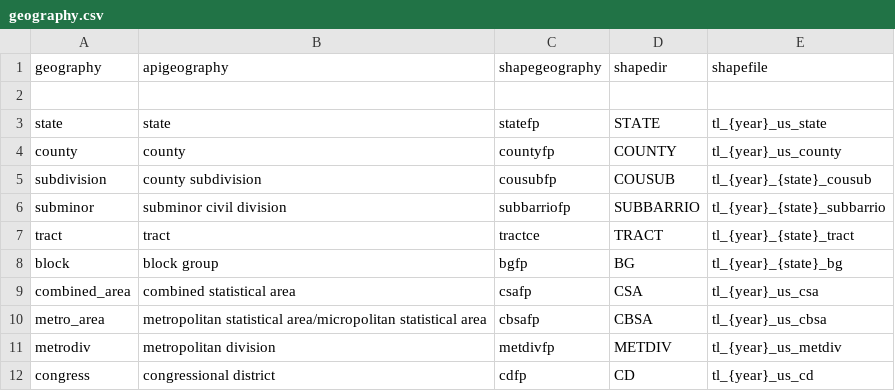
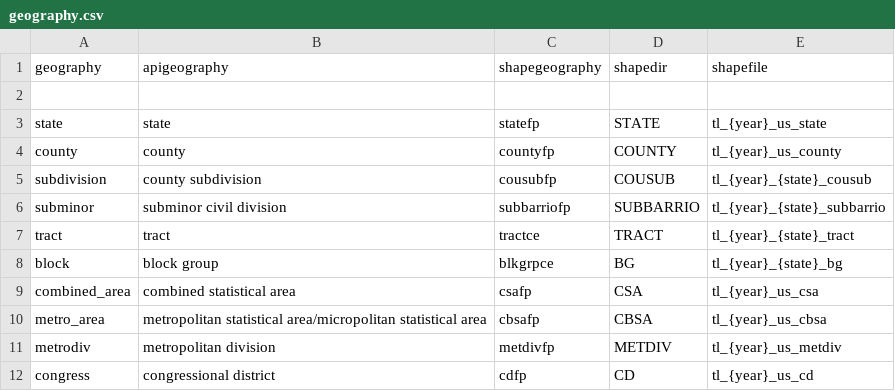
Before and after one commit to JackKirbyCook82/uscensus, a CSV file: geography.csv, drawn as a sheet; only a part is shown.

```diff
--- a/geography.csv
+++ b/geography.csv
@@ -7,3 +7,3 @@ subminor,subminor civil division,subbarriofp,SUBBARRIO,tl_{year}_{state}_subbarr
 tract,tract,tractce,TRACT,tl_{year}_{state}_tract
-block,block group,bgfp,BG,tl_{year}_{state}_bg
+block,block group,blkgrpce,BG,tl_{year}_{state}_bg
 combined_area,combined statistical area,csafp,CSA,tl_{year}_us_csa
```
Also changed, not shown: specs.csv, webtables.csv, 6 other files.
